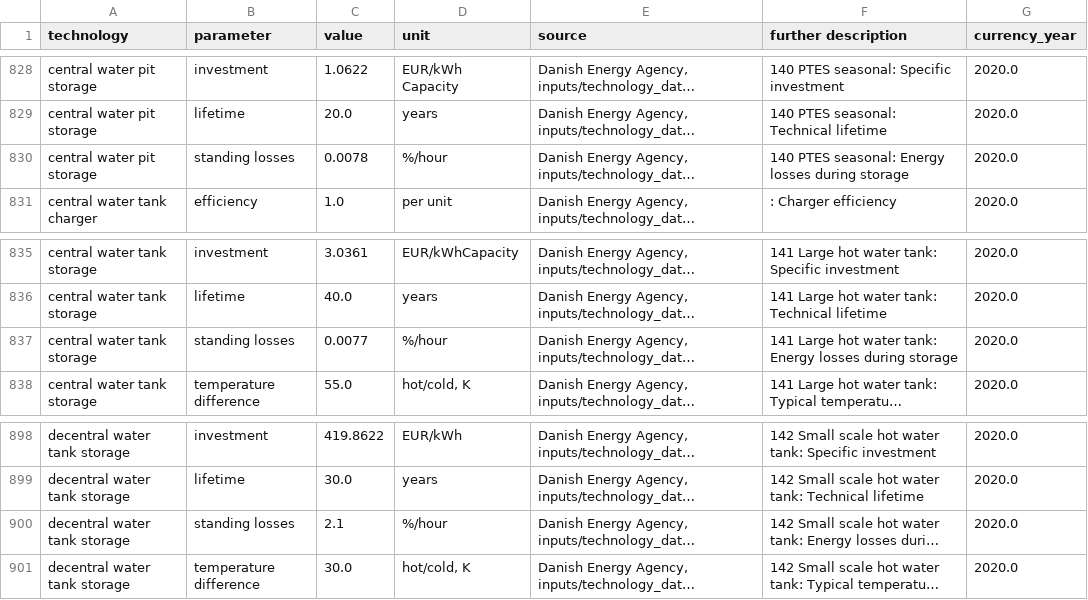
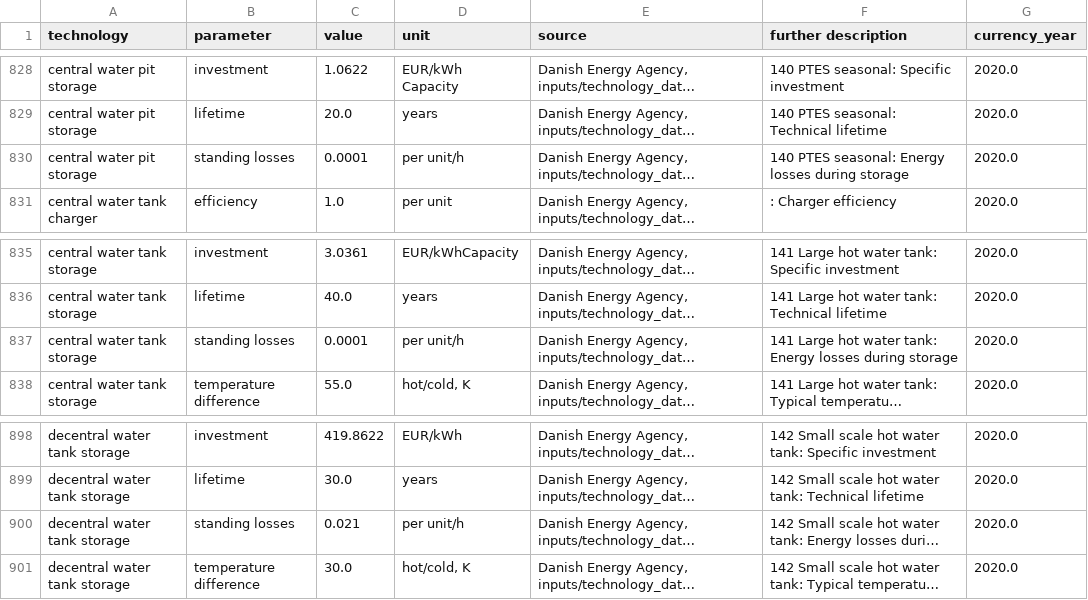
Before and after one commit to PyPSA/technology-data, a CSV file: outputs/costs_2020.csv, drawn as a sheet; only a part is shown, gaps mark what is left out; long unchanged cells end in …; the diff names each change by its address in the sheet, - before the commit and + after, or states it on an @@ line.

Commit message:
refactor: use per unit/h for store losses

```diff
--- a/outputs/costs_2020.csv
+++ b/outputs/costs_2020.csv
-C830 (value): 0.0078
+C830 (value): 0.0001
-D830 (unit): %/hour
+D830 (unit): per unit/h
-C837 (value): 0.0077
+C837 (value): 0.0001
-D837 (unit): %/hour
+D837 (unit): per unit/h
-C900 (value): 2.1
+C900 (value): 0.021
-D900 (unit): %/hour
+D900 (unit): per unit/h
```
Also changed, not shown: outputs/costs_2025.csv, outputs/costs_2030.csv, 12 other files.
